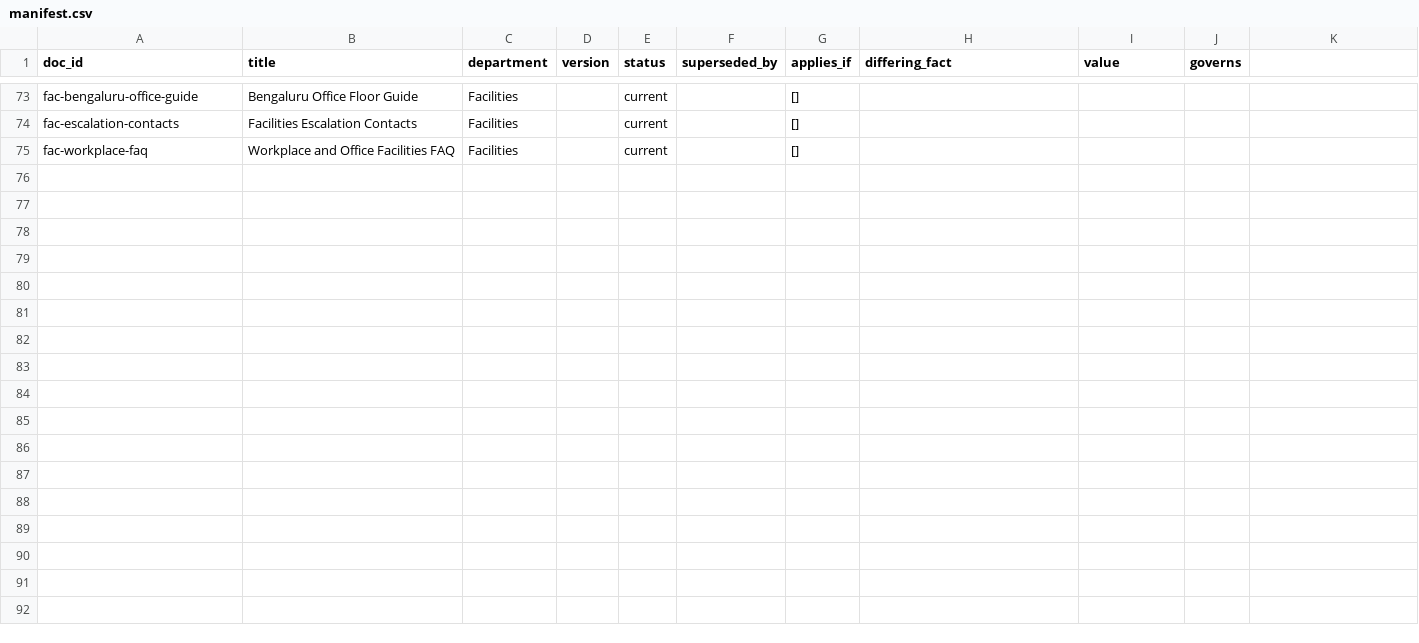
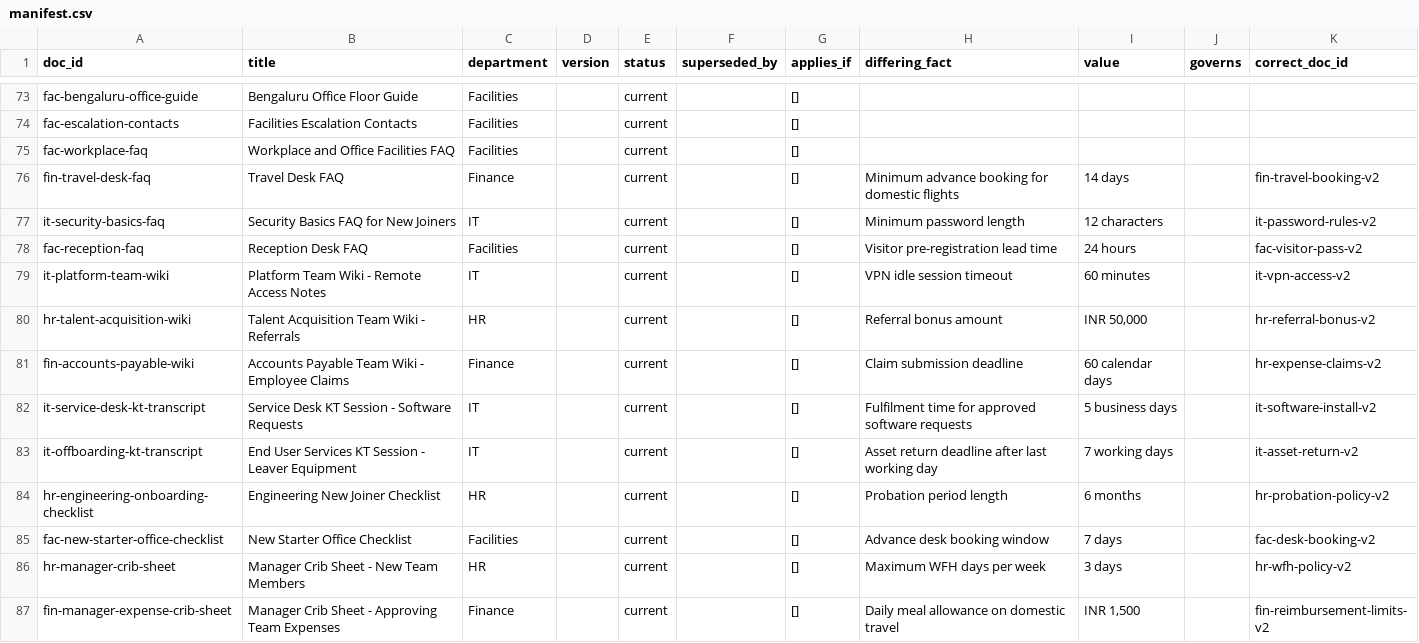
Before and after one commit to 2024tm93625Arhma/onboarding-rag, a CSV file: corpus/manifest.csv, drawn as a sheet; only a part is shown, gaps mark what is left out; the diff names each change by its address in the sheet, - before the commit and + after, or states it on an @@ line.

```diff
--- a/corpus/manifest.csv
+++ b/corpus/manifest.csv
-K1: (empty)
+K1: correct_doc_id
+row 76: fin-travel-desk-faq | Travel Desk FAQ | Finance |  | current |  | [] | Minimum advance booking for domestic flights | 14 days |  | fin-travel-booking-v2
+row 77: it-security-basics-faq | Security Basics FAQ for New Joiners | IT |  | current |  | [] | Minimum password length | 12 characters |  | it-password-rules-v2
+row 78: fac-reception-faq | Reception Desk FAQ | Facilities |  | current |  | [] | Visitor pre-registration lead time | 24 hours |  | fac-visitor-pass-v2
+row 79: it-platform-team-wiki | Platform Team Wiki - Remote Access Notes | IT |  | current |  | [] | VPN idle session timeout | 60 minutes |  | it-vpn-access-v2
+row 80: hr-talent-acquisition-wiki | Talent Acquisition Team Wiki - Referrals | HR |  | current |  | [] | Referral bonus amount | INR 50,000 |  | hr-referral-bonus-v2
+row 81: fin-accounts-payable-wiki | Accounts Payable Team Wiki - Employee Claims | Finance |  | current |  | [] | Claim submission deadline | 60 calendar days |  | hr-expense-claims-v2
+row 82: it-service-desk-kt-transcript | Service Desk KT Session - Software Requests | IT |  | current |  | [] | Fulfilment time for approved software requests | 5 business days |  | it-software-install-v2
+row 83: it-offboarding-kt-transcript | End User Services KT Session - Leaver Equipment | IT |  | current |  | [] | Asset return deadline after last working day | 7 working days |  | it-asset-return-v2
+row 84: hr-engineering-onboarding-checklist | Engineering New Joiner Checklist | HR |  | current |  | [] | Probation period length | 6 months |  | hr-probation-policy-v2
+row 85: fac-new-starter-office-checklist | New Starter Office Checklist | Facilities |  | current |  | [] | Advance desk booking window | 7 days |  | fac-desk-booking-v2
+row 86: hr-manager-crib-sheet | Manager Crib Sheet - New Team Members | HR |  | current |  | [] | Maximum WFH days per week | 3 days |  | hr-wfh-policy-v2
+row 87: fin-manager-expense-crib-sheet | Manager Crib Sheet - Approving Team Expenses | Finance |  | current |  | [] | Daily meal allowance on domestic travel | INR 1,500 |  | fin-reimbursement-limits-v2
```
Also changed, not shown: 26 other files.
